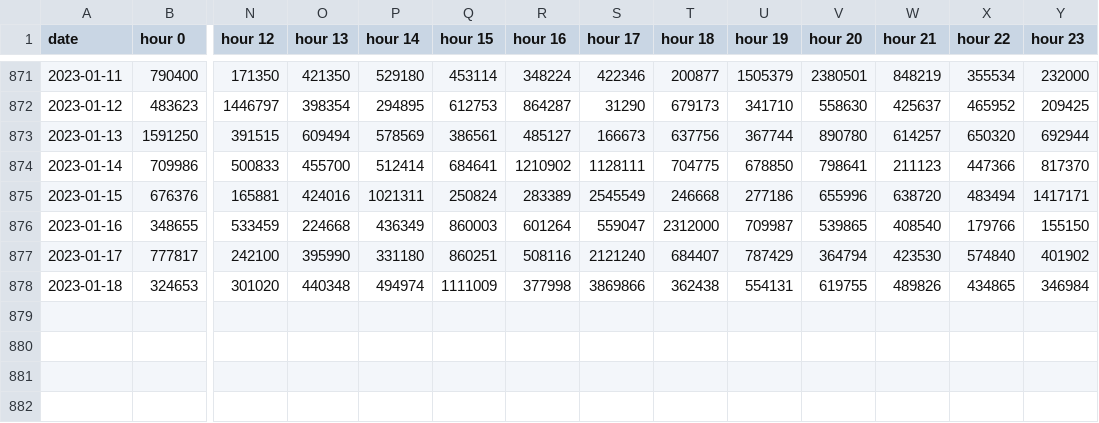
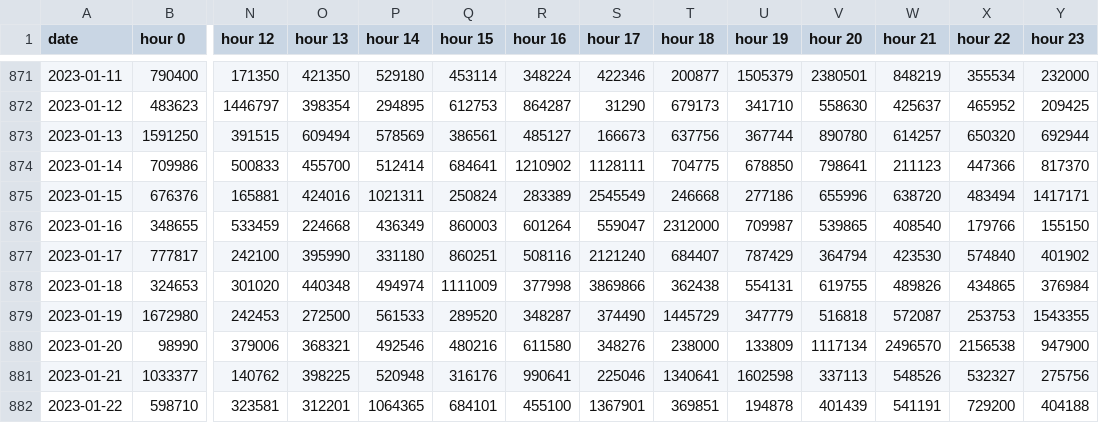
Before and after one commit to MoneyGrass/SQL_AllTrades, a CSV file: hourly_volume/sell/food_sell.csv, drawn as a sheet; only a part is shown, gaps mark what is left out; rows hold the shown columns only; the diff names each change by its address in the sheet, - before the commit and + after, or states it on an @@ line.

```diff
--- a/hourly_volume/sell/food_sell.csv
+++ b/hourly_volume/sell/food_sell.csv
-Y878 (hour 23): 346984
+Y878 (hour 23): 376984
+row 879: 2023-01-19 | 1672980 | 242453 | 272500 | 561533 | 289520 | 348287 | 374490 | 1445729 | 347779 | 516818 | 572087 | 253753 | 1543355
+row 880: 2023-01-20 | 98990 | 379006 | 368321 | 492546 | 480216 | 611580 | 348276 | 238000 | 133809 | 1117134 | 2496570 | 2156538 | 947900
+row 881: 2023-01-21 | 1033377 | 140762 | 398225 | 520948 | 316176 | 990641 | 225046 | 1340641 | 1602598 | 337113 | 548526 | 532327 | 275756
+row 882: 2023-01-22 | 598710 | 323581 | 312201 | 1064365 | 684101 | 455100 | 1367901 | 369851 | 194878 | 401439 | 541191 | 729200 | 404188
```
Also changed, not shown: hourly_volume/buy/food_buy.csv, hourly_volume/sell/aluminum_sell.csv, 21 other files.
